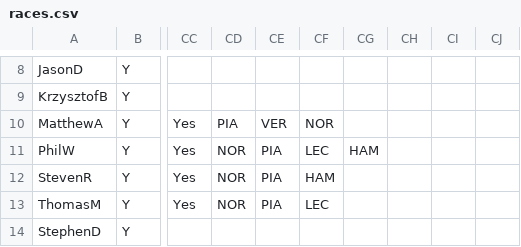
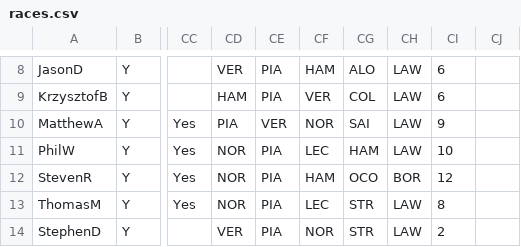
Before and after one commit to DaveJord/F1Comp, a CSV file: races.csv, drawn as a sheet; only a part is shown, gaps mark what is left out; the diff covers the shown part only; the diff names each change by its address in the sheet, - before the commit and + after, or states it on an @@ line.

```diff
--- a/races.csv
+++ b/races.csv
-CD8: (empty)
+CD8: VER
-CE8:CE9: (empty)
+CE8:CE9: PIA
-CF8: (empty)
+CF8: HAM
-CG8: (empty)
+CG8: ALO
-CH8:CH11: (empty)
+CH8:CH11: LAW
-CI8:CI9: (empty)
+CI8:CI9: 6
-CD9: (empty)
+CD9: HAM
-CF9: (empty)
+CF9: VER
-CG9: (empty)
+CG9: COL
-CG10: (empty)
+CG10: SAI
-CI10: (empty)
+CI10: 9
-CI11: (empty)
+CI11: 10
-CG12: (empty)
+CG12: OCO
-CH12: (empty)
+CH12: BOR
-CI12: (empty)
+CI12: 12
-CG13:CG14: (empty)
+CG13:CG14: STR
-CH13:CH14: (empty)
+CH13:CH14: LAW
-CI13: (empty)
+CI13: 8
-CD14: (empty)
+CD14: VER
-CE14: (empty)
+CE14: PIA
-CF14: (empty)
+CF14: NOR
-CI14: (empty)
+CI14: 2
```
Also changed, not shown: 30 edited cells elsewhere in this file, Leaderboard.csv, bonusAnswers.csv, 1 other file.
